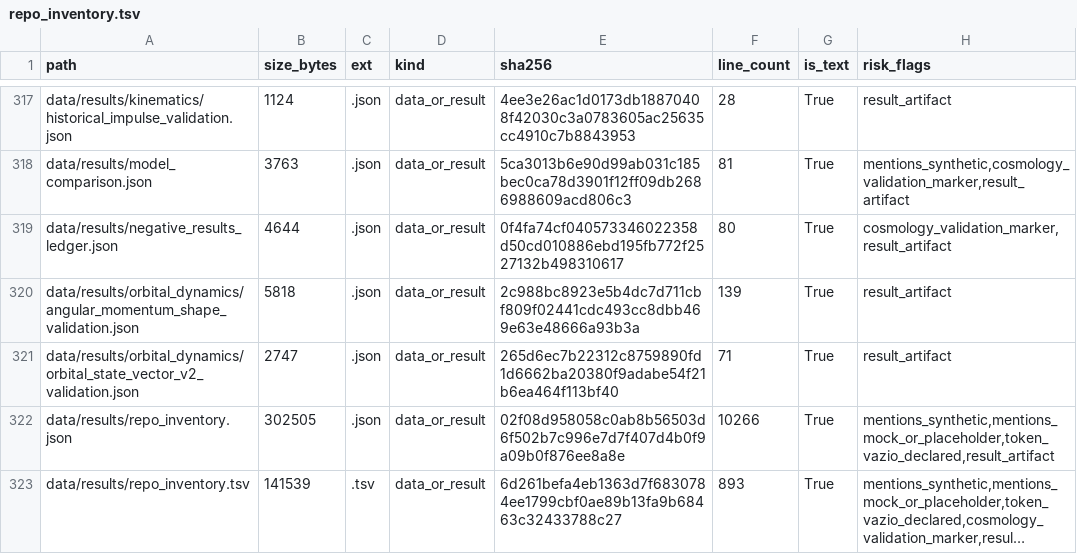
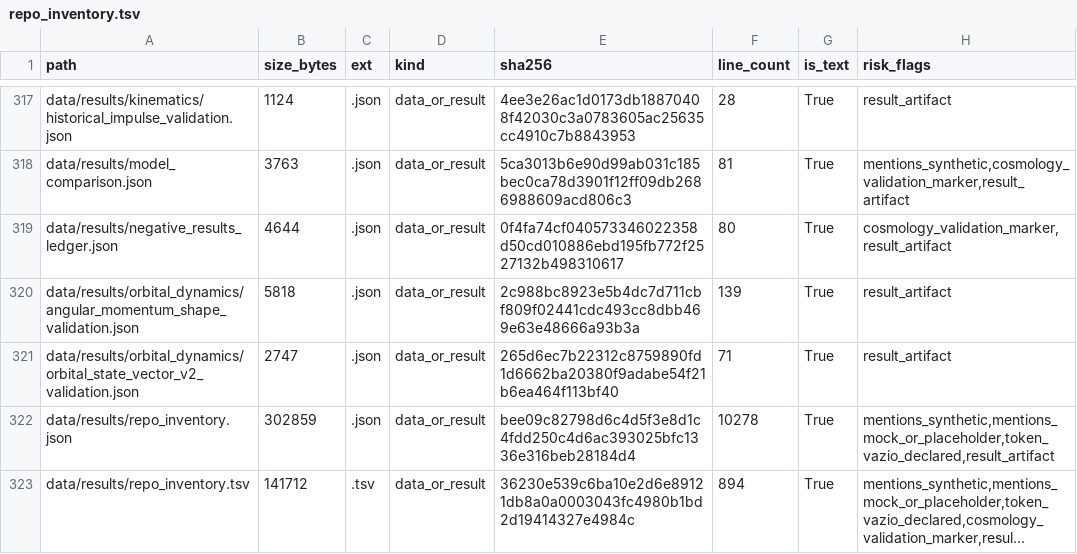
Before and after one commit to rafaelmeloreisnovo/relativity-living-light, a TSV file: data/results/repo_inventory.tsv, drawn as a sheet; only a part is shown, gaps mark what is left out; long unchanged cells end in …; the diff covers the shown part only; the diff names each change by its address in the sheet, - before the commit and + after, or states it on an @@ line.

```diff
--- a/data/results/repo_inventory.tsv
+++ b/data/results/repo_inventory.tsv
-B322 (size_bytes): 302505
+B322 (size_bytes): 302859
-E322 (sha256): 02f08d958058c0ab8b56503d6f502b7c996e7d7f407d4b0f9a09b0f876ee8a8e
+E322 (sha256): bee09c82798d6c4d5f3e8d1c4fdd250c4d6ac393025bfc1336e316beb28184d4
-F322 (line_count): 10266
+F322 (line_count): 10278
-B323 (size_bytes): 141539
+B323 (size_bytes): 141712
-E323 (sha256): 6d261befa4eb1363d7f6830784ee1799cbf0ae89b13fa9b68463c32433788c27
+E323 (sha256): 36230e539c6ba10e2d6e89121db8a0a0003043fc4980b1bd2d19414327e4984c
-F323 (line_count): 893
+F323 (line_count): 894
```
Also changed, not shown: 1 added row and 6 edited cells elsewhere in this file, 5 other files.
